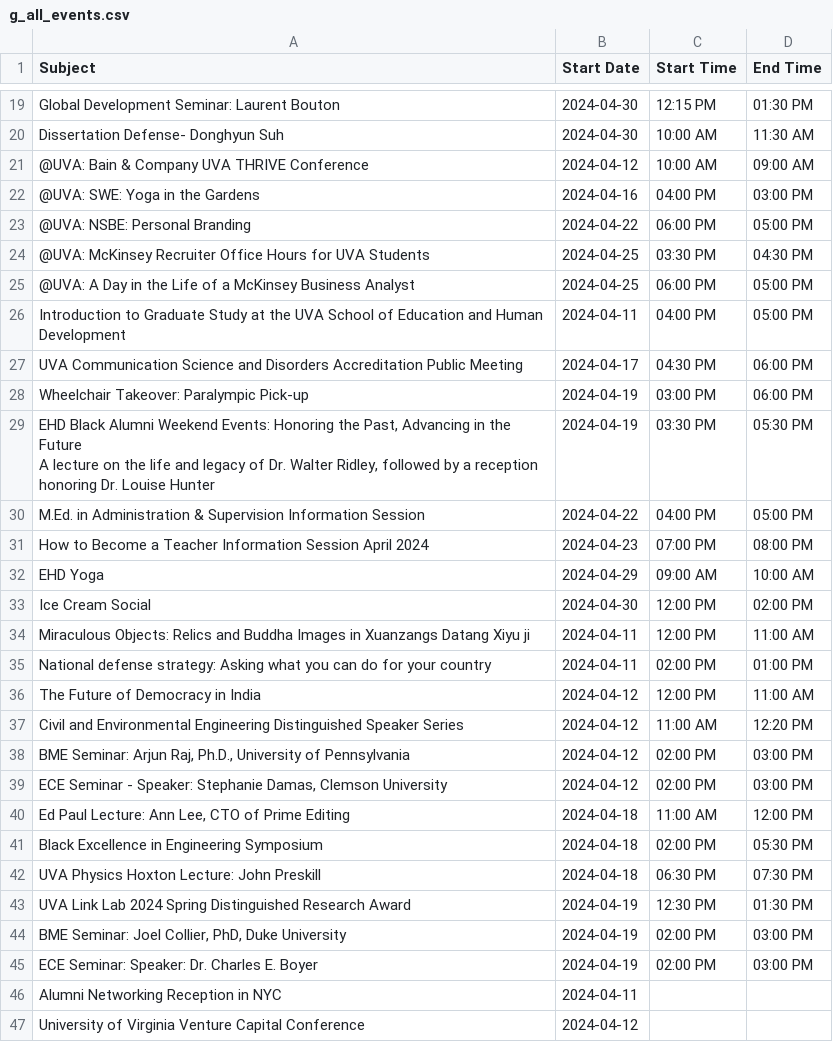
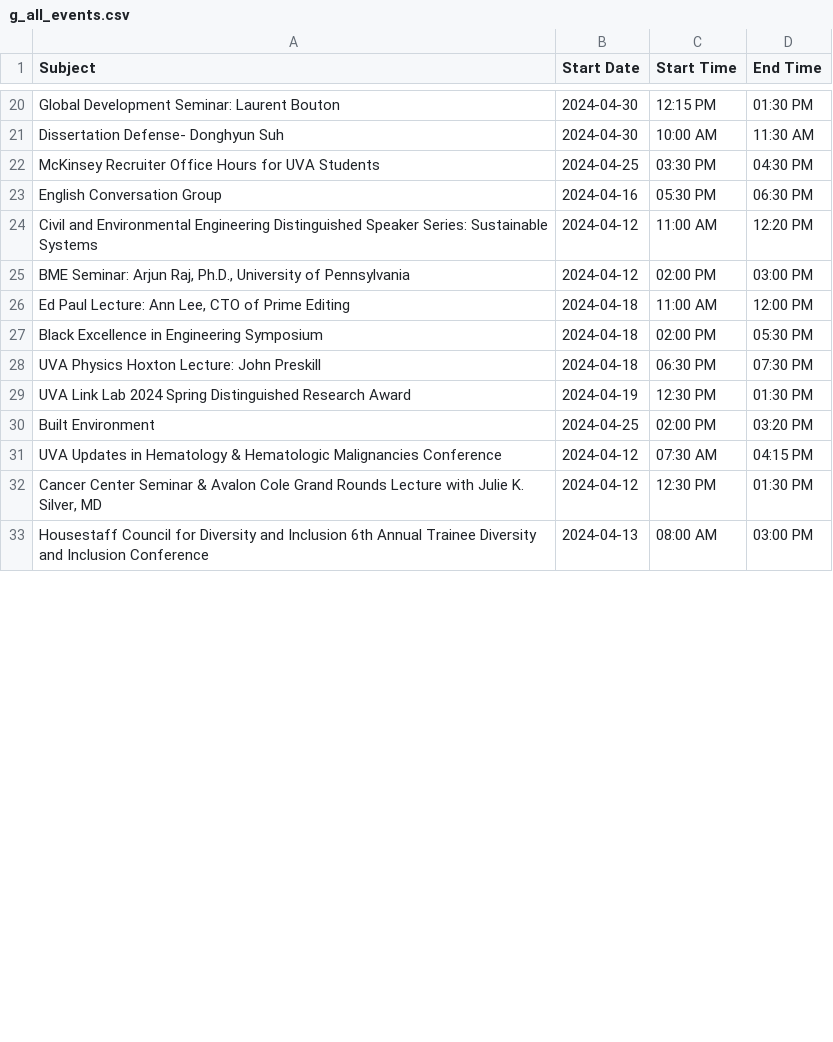
Before and after one commit to alzox/html2ai2json, a CSV file: allevents_csv/g_all_events.csv, drawn as a sheet; only a part is shown, gaps mark what is left out; the diff covers the shown part only.

```diff
--- a/allevents_csv/g_all_events.csv
+++ b/allevents_csv/g_all_events.csv
@@ -20,22 +21,6 @@ Global Development Seminar: Laurent Bouton,2024-04-30,12:15 PM,01:30 PM
 Dissertation Defense- Donghyun Suh,2024-04-30,10:00 AM,11:30 AM
-@UVA: Bain & Company UVA THRIVE Conference,2024-04-12,10:00 AM,09:00 AM
-@UVA: SWE: Yoga in the Gardens,2024-04-16,04:00 PM,03:00 PM
-@UVA: NSBE: Personal Branding,2024-04-22,06:00 PM,05:00 PM
-@UVA: McKinsey Recruiter Office Hours for UVA Students,2024-04-25,03:30 PM,04:30 PM
-@UVA: A Day in the Life of a McKinsey Business Analyst,2024-04-25,06:00 PM,05:00 PM
-Introduction to Graduate Study at the UVA School of Education and Human Development,2024-04-11,04:00 PM,05:00 PM
-UVA Communication Science and Disorders Accreditation Public Meeting,2024-04-17,04:30 PM,06:00 PM
-Wheelchair Takeover: Paralympic Pick-up,2024-04-19,03:00 PM,06:00 PM
-"EHD Black Alumni Weekend Events: Honoring the Past, Advancing in the Future
-A lecture on the life and legacy of Dr. Walter Ridley, followed by a reception honoring Dr. Louise Hunter",2024-04-19,03:30 PM,05:30 PM
-M.Ed. in Administration & Supervision Information Session,2024-04-22,04:00 PM,05:00 PM
-How to Become a Teacher Information Session April 2024,2024-04-23,07:00 PM,08:00 PM
-EHD Yoga,2024-04-29,09:00 AM,10:00 AM
-Ice Cream Social,2024-04-30,12:00 PM,02:00 PM
-Miraculous Objects: Relics and Buddha Images in Xuanzangs Datang Xiyu ji,2024-04-11,12:00 PM,11:00 AM
-National defense strategy: Asking what you can do for your country,2024-04-11,02:00 PM,01:00 PM
-The Future of Democracy in India,2024-04-12,12:00 PM,11:00 AM
-Civil and Environmental Engineering Distinguished Speaker Series,2024-04-12,11:00 AM,12:20 PM
+McKinsey Recruiter Office Hours for UVA Students,2024-04-25,03:30 PM,04:30 PM
+English Conversation Group,2024-04-16,05:30 PM,06:30 PM
+Civil and Environmental Engineering Distinguished Speaker Series: Sustainable Systems,2024-04-12,11:00 AM,12:20 PM
 "BME Seminar: Arjun Raj, Ph.D., University of Pennsylvania",2024-04-12,02:00 PM,03:00 PM
-"ECE Seminar - Speaker: Stephanie Damas, Clemson University",2024-04-12,02:00 PM,03:00 PM
 "Ed Paul Lecture: Ann Lee, CTO of Prime Editing",2024-04-18,11:00 AM,12:00 PM
@@ -44,5 +29,5 @@ UVA Physics Hoxton Lecture: John Preskill,2024-04-18,06:30 PM,07:30 PM
 UVA Link Lab 2024 Spring Distinguished Research Award,2024-04-19,12:30 PM,01:30 PM
-"BME Seminar: Joel Collier, PhD, Duke University",2024-04-19,02:00 PM,03:00 PM
-ECE Seminar: Speaker: Dr. Charles E. Boyer,2024-04-19,02:00 PM,03:00 PM
-Alumni Networking Reception in NYC,2024-04-11,,
-University of Virginia Venture Capital Conference,2024-04-12,,
+Built Environment,2024-04-25,02:00 PM,03:20 PM
+UVA Updates in Hematology & Hematologic Malignancies Conference,2024-04-12,07:30 AM,04:15 PM
+"Cancer Center Seminar & Avalon Cole Grand Rounds Lecture with Julie K. Silver, MD",2024-04-12,12:30 PM,01:30 PM
+Housestaff Council for Diversity and Inclusion 6th Annual Trainee Diversity and Inclusion Conference,2024-04-13,08:00 AM,03:00 PM
```
Also changed, not shown: 5 added rows and 14 removed rows elsewhere in this file, allevents_csv/nan_events.csv, 3 other files.
